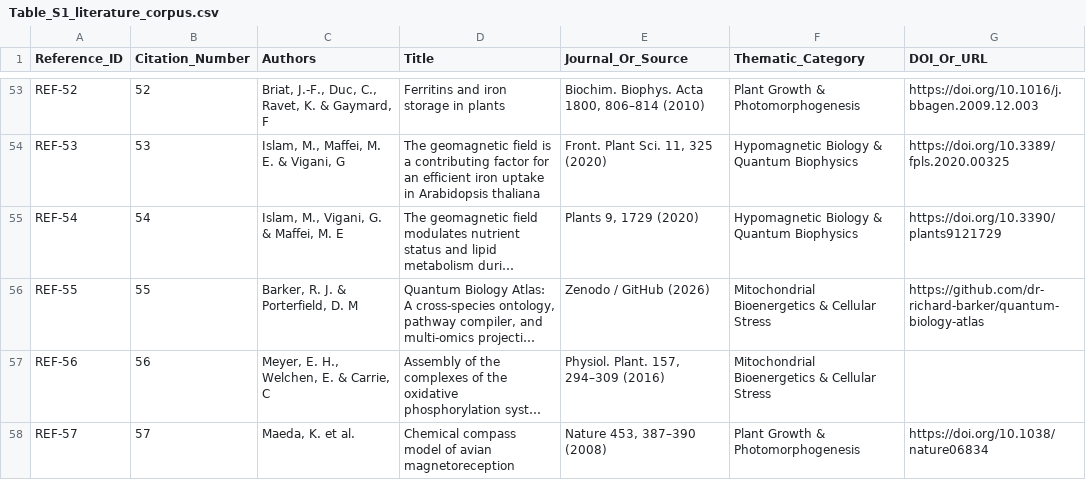
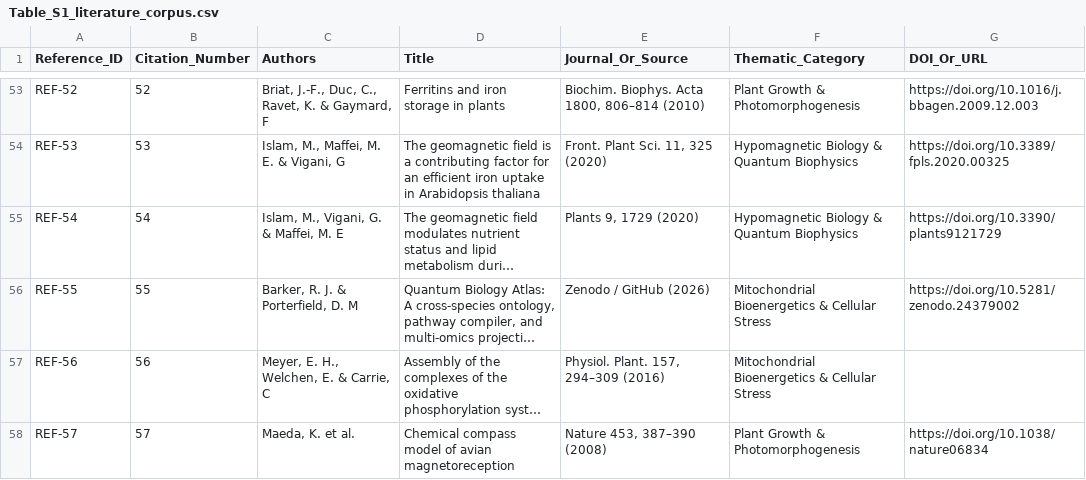
Before and after one commit to dr-richard-barker/NMF_review, a CSV file: docs/assets/Table_S1_literature_corpus.csv, drawn as a sheet; only a part is shown, gaps mark what is left out; long unchanged cells end in …; the diff names each change by its address in the sheet, - before the commit and + after, or states it on an @@ line.

Commit message:
chore(release): prepare v1.2.0 with validated Zenodo DOIs (10.5281/zenodo.24379004)

```diff
--- a/docs/assets/Table_S1_literature_corpus.csv
+++ b/docs/assets/Table_S1_literature_corpus.csv
-G56 (DOI_Or_URL): https://github.com/dr-richard-barker/quantum-biology-atlas
+G56 (DOI_Or_URL): https://doi.org/10.5281/zenodo.24379002
```
Also changed, not shown: MANIFEST.tsv, docs/assets/Table_S2_public_datasets.csv, 19 other files.
